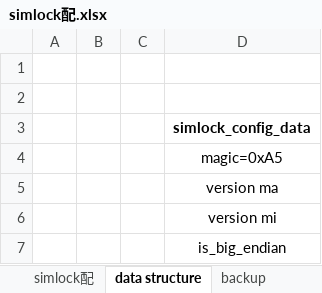
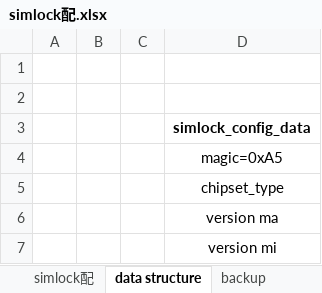
Before and after one commit to yibangsu/qct-simlock-raw-data-gen, an Excel workbook: data_struct/simlock配.xlsx, sheet data structure, drawn as a sheet; only a part is shown; the shorter side is filled out with more unchanged rows; values as stored, in another font and other column widths than the file's, no borders; the diff names each change by its address in the sheet, - before the commit and + after, or states it on an @@ line.

Commit message:
add chipset type

```diff
--- a/data_struct/simlock配.xlsx (sheet data structure)
+++ b/data_struct/simlock配.xlsx (sheet data structure)
+row 5:  |  |  | chipset_type
```
Also changed, not shown: 8 other files.
